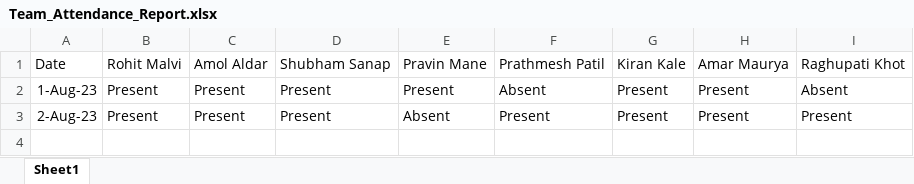
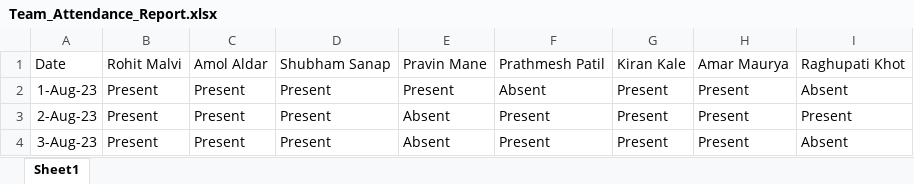
Before and after one commit to rohitmalvi1998/JSLearning, an Excel workbook: Team_Attendance_Report.xlsx, sheet Sheet1, drawn as a sheet; values as stored, in another font and other column widths than the file's, no borders; the diff names each change by its address in the sheet, - before the commit and + after, or states it on an @@ line.

```diff
--- a/Team_Attendance_Report.xlsx (sheet Sheet1)
+++ b/Team_Attendance_Report.xlsx (sheet Sheet1)
+row 4: 3-Aug-23 | Present | Present | Present | Absent | Present | Present | Present | Absent
```
Also changed, not shown: 3 other files.
